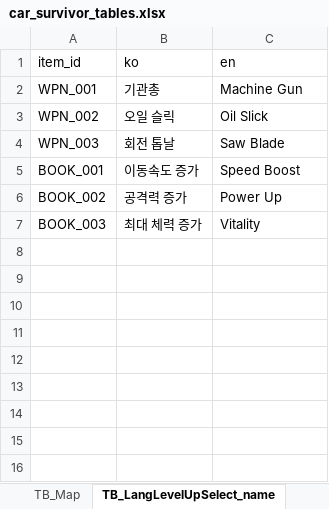
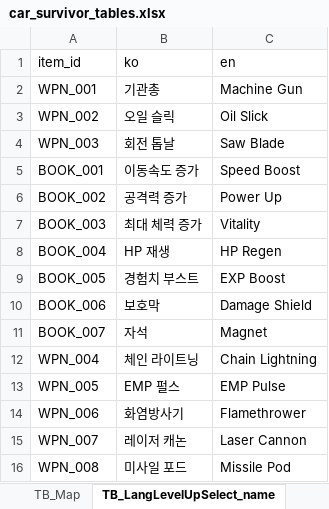
Before and after one commit to KMTsw22/CarSurvival_Plan, an Excel workbook: Table/car_survivor_tables.xlsx, sheet TB_LangLevelUpSelect_name, drawn as a sheet; values as stored, in another font and other column widths than the file's, no borders; the diff names each change by its address in the sheet, - before the commit and + after, or states it on an @@ line.

```diff
--- a/Table/car_survivor_tables.xlsx (sheet TB_LangLevelUpSelect_name)
+++ b/Table/car_survivor_tables.xlsx (sheet TB_LangLevelUpSelect_name)
+row 8: BOOK_004 | HP 재생 | HP Regen
+row 9: BOOK_005 | 경험치 부스트 | EXP Boost
+row 10: BOOK_006 | 보호막 | Damage Shield
+row 11: BOOK_007 | 자석 | Magnet
+row 12: WPN_004 | 체인 라이트닝 | Chain Lightning
+row 13: WPN_005 | EMP 펄스 | EMP Pulse
+row 14: WPN_006 | 화염방사기 | Flamethrower
+row 15: WPN_007 | 레이저 캐논 | Laser Cannon
+row 16: WPN_008 | 미사일 포드 | Missile Pod
```
Also changed, not shown: sheet TB_Weapon, sheet TB_LangLevelUpSelect_des, sheet TB_SpellBook, 6 other files.
